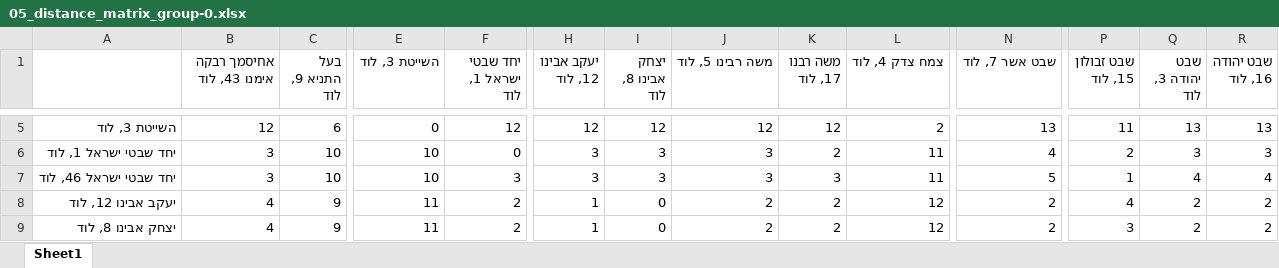
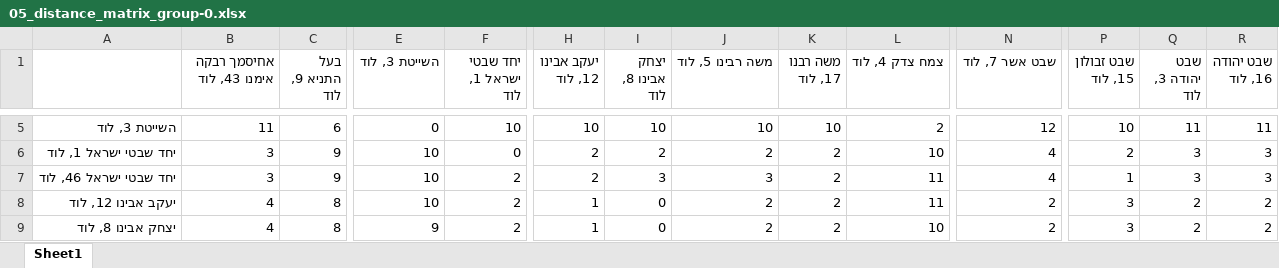
Before and after one commit to talyaharband/routecraft, an Excel workbook: addresses/mock_google_data/distance_matrices/05_distance_matrix_group-0.xlsx, sheet Sheet1, drawn as a sheet; only a part is shown, gaps mark what is left out; values as stored, in another font and other column widths than the file's, no borders; the diff covers the shown part only; the diff names each change by its address in the sheet, - before the commit and + after, or states it on an @@ line.

```diff
--- a/addresses/mock_google_data/distance_matrices/05_distance_matrix_group-0.xlsx (sheet Sheet1)
+++ b/addresses/mock_google_data/distance_matrices/05_distance_matrix_group-0.xlsx (sheet Sheet1)
-B5 (אחיסמך רבקה אימנו 43, לוד): 12
+B5 (אחיסמך רבקה אימנו 43, לוד): 11
-F5 (יחד שבטי ישראל 1, לוד): 12
+F5 (יחד שבטי ישראל 1, לוד): 10
-H5 (יעקב אבינו 12, לוד): 12
+H5 (יעקב אבינו 12, לוד): 10
-I5 (יצחק אבינו 8, לוד): 12
+I5 (יצחק אבינו 8, לוד): 10
-J5 (משה רבינו 5, לוד): 12
+J5 (משה רבינו 5, לוד): 10
-K5 (משה רבנו 17, לוד): 12
+K5 (משה רבנו 17, לוד): 10
-N5 (שבט אשר 7, לוד): 13
+N5 (שבט אשר 7, לוד): 12
-P5 (שבט זבולון 15, לוד): 11
+P5 (שבט זבולון 15, לוד): 10
-Q5 (שבט יהודה 3, לוד): 13
+Q5 (שבט יהודה 3, לוד): 11
-R5 (שבט יהודה 16, לוד): 13
+R5 (שבט יהודה 16, לוד): 11
-C6:C7 (בעל התניא 9, לוד): 10
+C6:C7 (בעל התניא 9, לוד): 9
-H6:H7 (יעקב אבינו 12, לוד): 3
+H6:H7 (יעקב אבינו 12, לוד): 2
-I6 (יצחק אבינו 8, לוד): 3
+I6 (יצחק אבינו 8, לוד): 2
-J6 (משה רבינו 5, לוד): 3
+J6 (משה רבינו 5, לוד): 2
-L6 (צמח צדק 4, לוד): 11
+L6 (צמח צדק 4, לוד): 10
-F7 (יחד שבטי ישראל 1, לוד): 3
+F7 (יחד שבטי ישראל 1, לוד): 2
-K7 (משה רבנו 17, לוד): 3
+K7 (משה רבנו 17, לוד): 2
-N7 (שבט אשר 7, לוד): 5
+N7 (שבט אשר 7, לוד): 4
-Q7 (שבט יהודה 3, לוד): 4
+Q7 (שבט יהודה 3, לוד): 3
-R7 (שבט יהודה 16, לוד): 4
+R7 (שבט יהודה 16, לוד): 3
-C8:C9 (בעל התניא 9, לוד): 9
+C8:C9 (בעל התניא 9, לוד): 8
-E8 (השייטת 3, לוד): 11
+E8 (השייטת 3, לוד): 10
-L8 (צמח צדק 4, לוד): 12
+L8 (צמח צדק 4, לוד): 11
-P8 (שבט זבולון 15, לוד): 4
+P8 (שבט זבולון 15, לוד): 3
-E9 (השייטת 3, לוד): 11
+E9 (השייטת 3, לוד): 9
-L9 (צמח צדק 4, לוד): 12
+L9 (צמח צדק 4, לוד): 10
```
Also changed, not shown: 68 edited cells elsewhere in this sheet, addresses/good_addresses.xlsx, addresses/mock_google_data/distance_coords_cache.xlsx, 9 other files.
